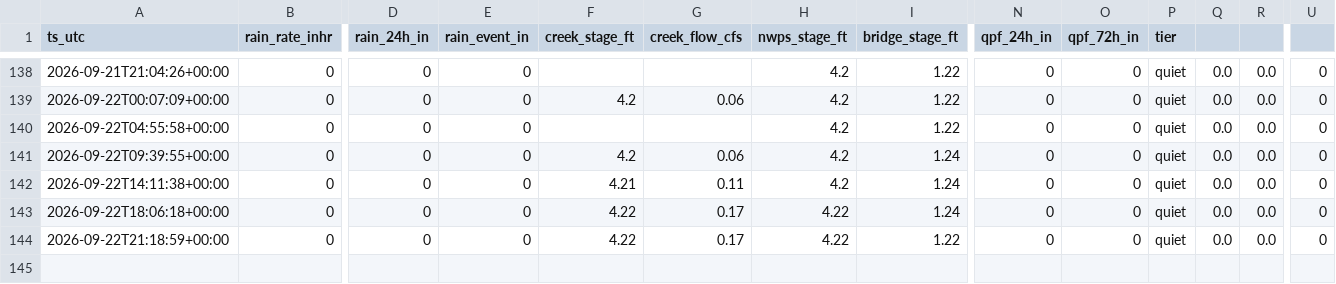
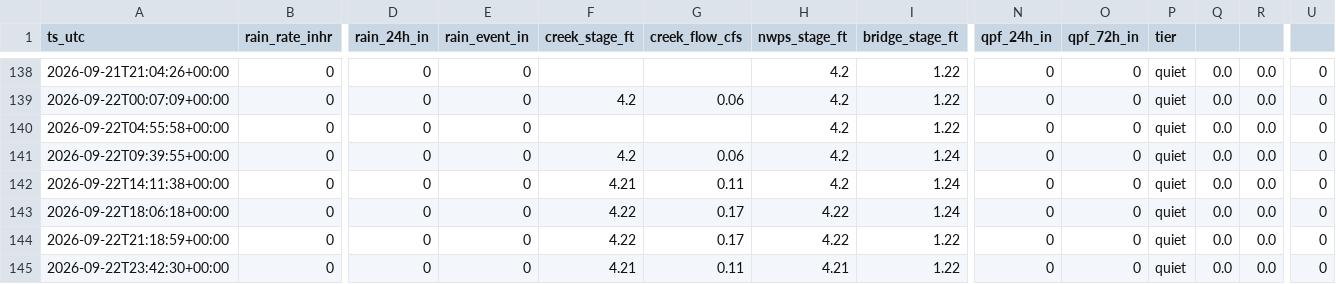
Before and after one commit to dmathivanan/weatherboard, a CSV file: docs/data/history.csv, drawn as a sheet; only a part is shown, gaps mark what is left out; rows hold the shown columns only; the diff names each change by its address in the sheet, - before the commit and + after, or states it on an @@ line.

Commit message:
data 2026-09-22T23:42

```diff
--- a/docs/data/history.csv
+++ b/docs/data/history.csv
+row 145: 2026-09-22T23:42:30+00:00 | 0 | 0 | 0 | 4.21 | 0.11 | 4.21 | 1.22 | 0 | 0 | quiet | 0.0 | 0.0 | 0
```
Also changed, not shown: 2 other files.
